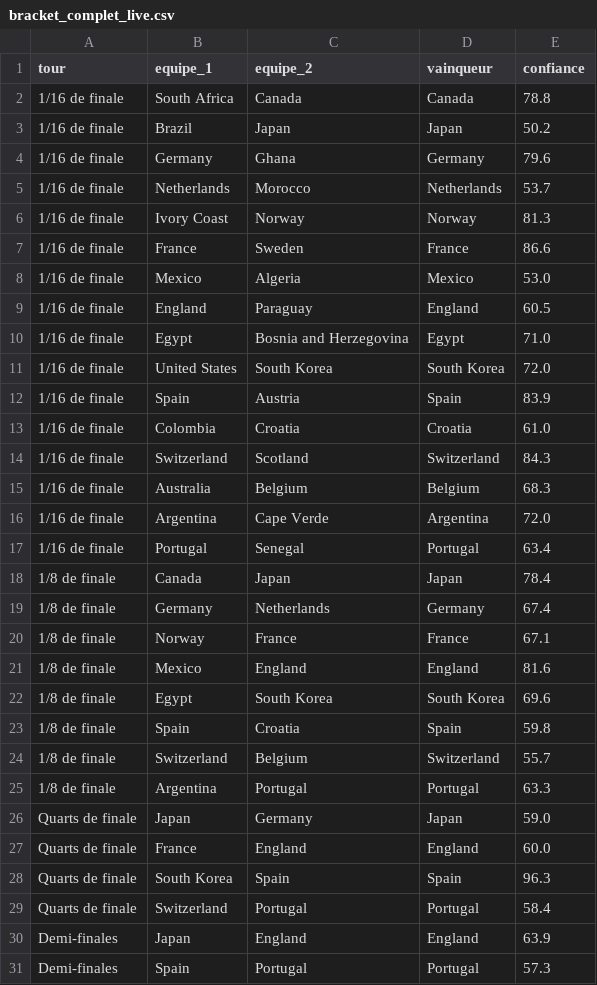
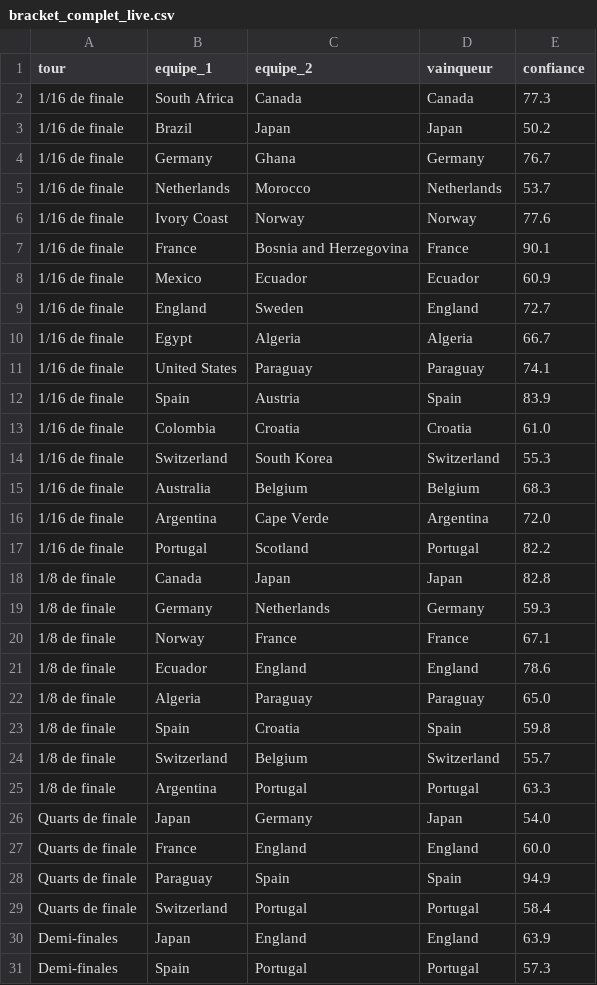
Before and after one commit to antoine62232/pronos-foot-ia, a CSV file: data/bracket_complet_live.csv, drawn as a sheet; only a part is shown.

```diff
--- a/data/bracket_complet_live.csv
+++ b/data/bracket_complet_live.csv
@@ -1,23 +1,23 @@
 tour,equipe_1,equipe_2,vainqueur,confiance
-1/16 de finale,South Africa,Canada,Canada,78.8
+1/16 de finale,South Africa,Canada,Canada,77.3
 1/16 de finale,Brazil,Japan,Japan,50.2
-1/16 de finale,Germany,Ghana,Germany,79.6
+1/16 de finale,Germany,Ghana,Germany,76.7
 1/16 de finale,Netherlands,Morocco,Netherlands,53.7
-1/16 de finale,Ivory Coast,Norway,Norway,81.3
-1/16 de finale,France,Sweden,France,86.6
-1/16 de finale,Mexico,Algeria,Mexico,53.0
-1/16 de finale,England,Paraguay,England,60.5
-1/16 de finale,Egypt,Bosnia and Herzegovina,Egypt,71.0
-1/16 de finale,United States,South Korea,South Korea,72.0
+1/16 de finale,Ivory Coast,Norway,Norway,77.6
+1/16 de finale,France,Bosnia and Herzegovina,France,90.1
+1/16 de finale,Mexico,Ecuador,Ecuador,60.9
+1/16 de finale,England,Sweden,England,72.7
+1/16 de finale,Egypt,Algeria,Algeria,66.7
+1/16 de finale,United States,Paraguay,Paraguay,74.1
 1/16 de finale,Spain,Austria,Spain,83.9
 1/16 de finale,Colombia,Croatia,Croatia,61.0
-1/16 de finale,Switzerland,Scotland,Switzerland,84.3
+1/16 de finale,Switzerland,South Korea,Switzerland,55.3
 1/16 de finale,Australia,Belgium,Belgium,68.3
 1/16 de finale,Argentina,Cape Verde,Argentina,72.0
-1/16 de finale,Portugal,Senegal,Portugal,63.4
-1/8 de finale,Canada,Japan,Japan,78.4
-1/8 de finale,Germany,Netherlands,Germany,67.4
+1/16 de finale,Portugal,Scotland,Portugal,82.2
+1/8 de finale,Canada,Japan,Japan,82.8
+1/8 de finale,Germany,Netherlands,Germany,59.3
 1/8 de finale,Norway,France,France,67.1
-1/8 de finale,Mexico,England,England,81.6
-1/8 de finale,Egypt,South Korea,South Korea,69.6
+1/8 de finale,Ecuador,England,England,78.6
+1/8 de finale,Algeria,Paraguay,Paraguay,65.0
 1/8 de finale,Spain,Croatia,Spain,59.8
@@ -25,5 +25,5 @@ tour,equipe_1,equipe_2,vainqueur,confiance
 1/8 de finale,Argentina,Portugal,Portugal,63.3
-Quarts de finale,Japan,Germany,Japan,59.0
+Quarts de finale,Japan,Germany,Japan,54.0
 Quarts de finale,France,England,England,60.0
-Quarts de finale,South Korea,Spain,Spain,96.3
+Quarts de finale,Paraguay,Spain,Spain,94.9
 Quarts de finale,Switzerland,Portugal,Portugal,58.4
```
Also changed, not shown: data/predictions_groupes_live.csv, data/resultats_reels.csv.
